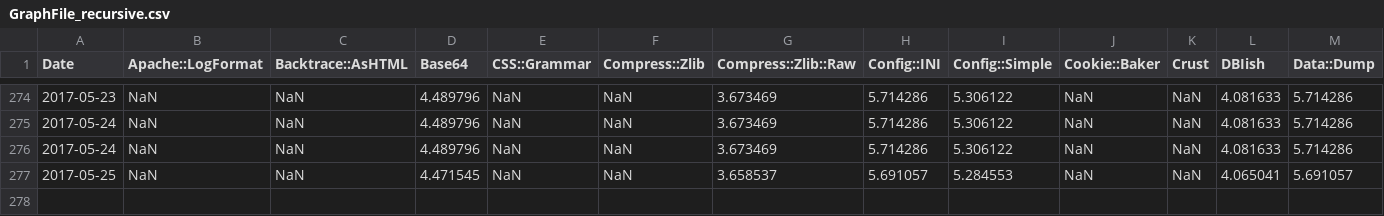
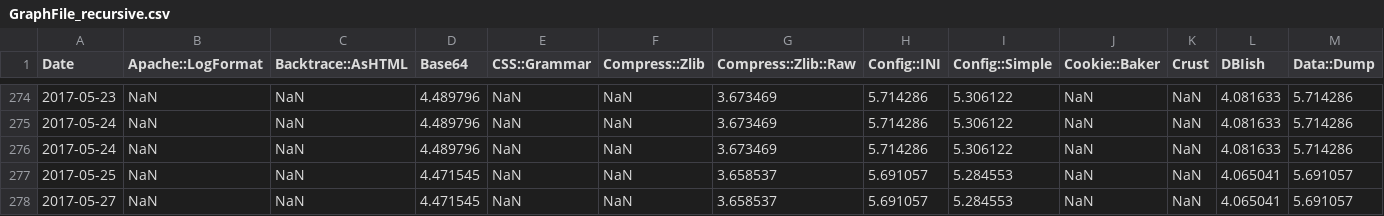
Before and after one commit to finanalyst/ModuleCitation, a CSV file: GraphFile_recursive.csv, drawn as a sheet; only a part is shown, gaps mark what is left out; rows hold the shown columns only; the diff names each change by its address in the sheet, - before the commit and + after, or states it on an @@ line.

```diff
--- a/GraphFile_recursive.csv
+++ b/GraphFile_recursive.csv
+row 278: 2017-05-27 | NaN | NaN | 4.471545 | NaN | NaN | 3.658537 | 5.691057 | 5.284553 | NaN | NaN | 4.065041 | 5.691057
```
Also changed, not shown: GraphFile_AllModules.csv, GraphFile_simple.csv, 1 other file.
